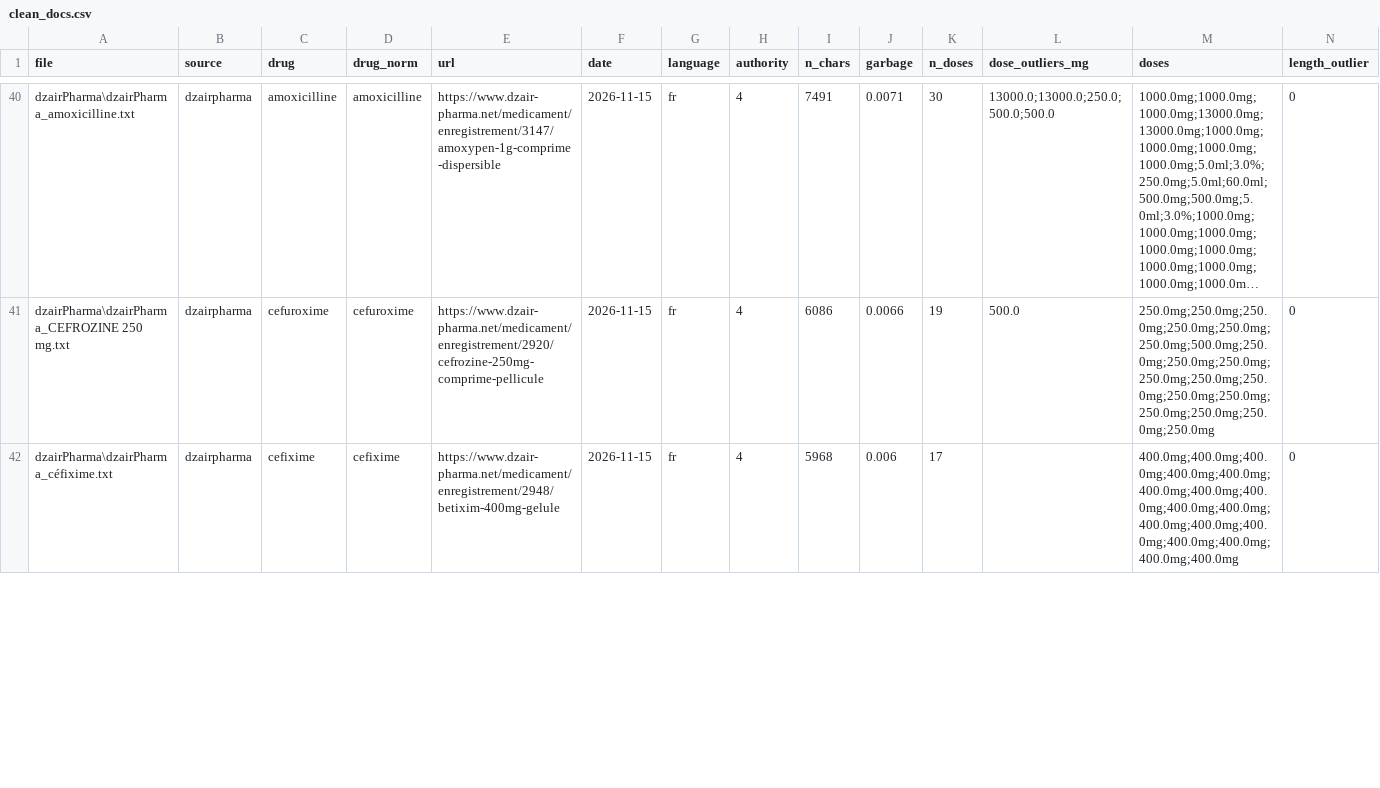
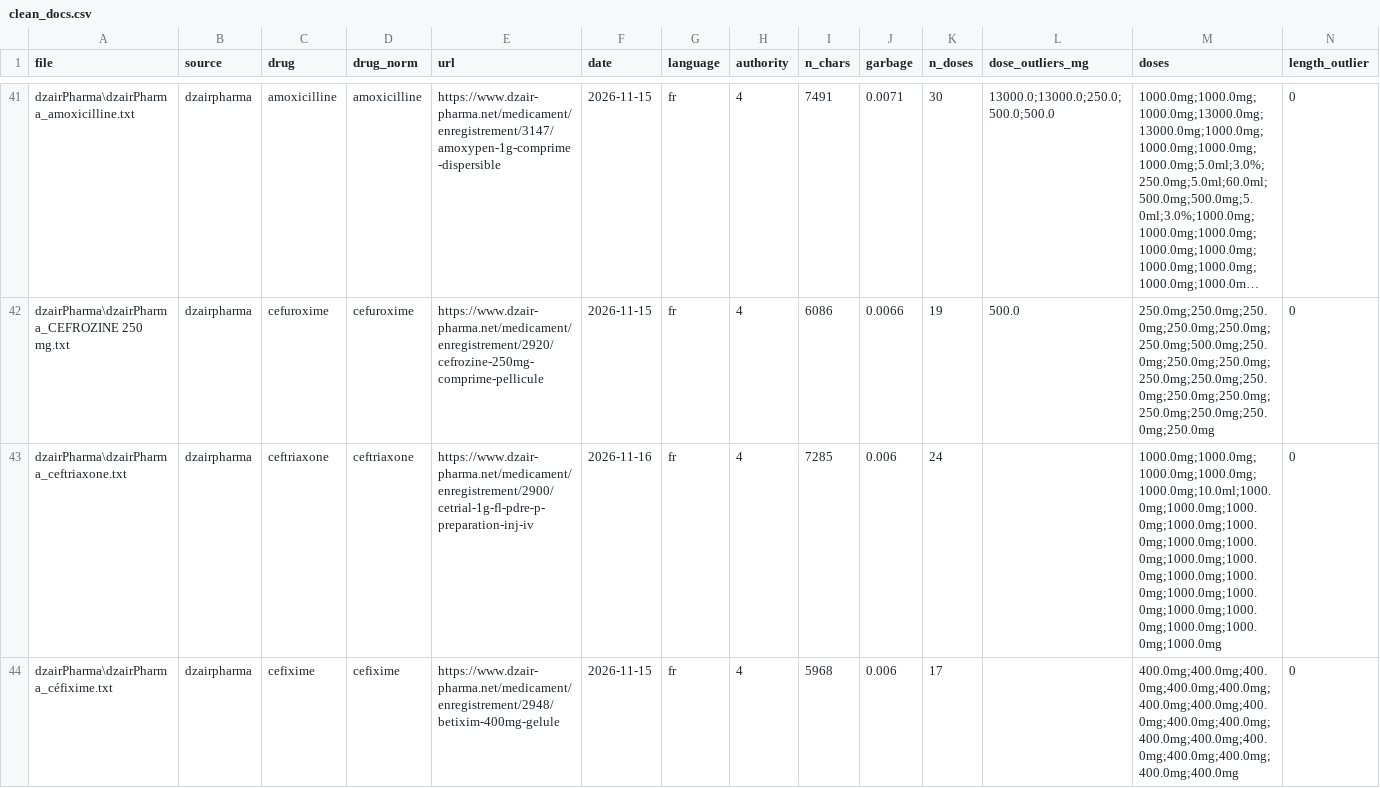
Before and after one commit to lynabenmelit/pharma, a CSV file: data/clean_docs.csv, drawn as a sheet; only a part is shown, gaps mark what is left out; long unchanged cells end in …; the diff covers the shown part only; the diff names each change by its address in the sheet, - before the commit and + after, or states it on an @@ line.

Commit message:
Add ceftriaxone medication details and week 1 preparation report
- Created a new text file for ceftriaxone medication information including interactions, precautions, and manufacturer details.
- Added a JSON report summarizing the input documents processed in week 1, including counts of kept and rejected documents, and details on sources.

```diff
--- a/data/clean_docs.csv
+++ b/data/clean_docs.csv
+row 43: dzairPharma\dzairPharma_ceftriaxone.txt | dzairpharma | ceftriaxone | ceftriaxone | https://www.dzair-pharma.net/medicament/enregistrement/2900/cetrial-1g-fl-pdre-p-preparation-inj-iv | 2026-11-16 | fr | 4 | 7285 | 0.006 | 24 |  | 1000.0mg;1000.0mg;1000.0mg;1000.0mg;1000.0mg;10.0ml;1000.0mg;1000.0mg;1000.0mg;1000.0mg;1000.0mg;1000.0mg;1000.0mg;1000.0mg;1000.0mg;1000.0mg;1000.0mg;1000.0mg;1000.0mg;1000.0mg;1000.0mg;1000.0mg;1000.0mg;1000.0mg | 0
```
Also changed, not shown: 1 added row and 1 edited cell elsewhere in this file, data/provenance.csv, 7 other files.
